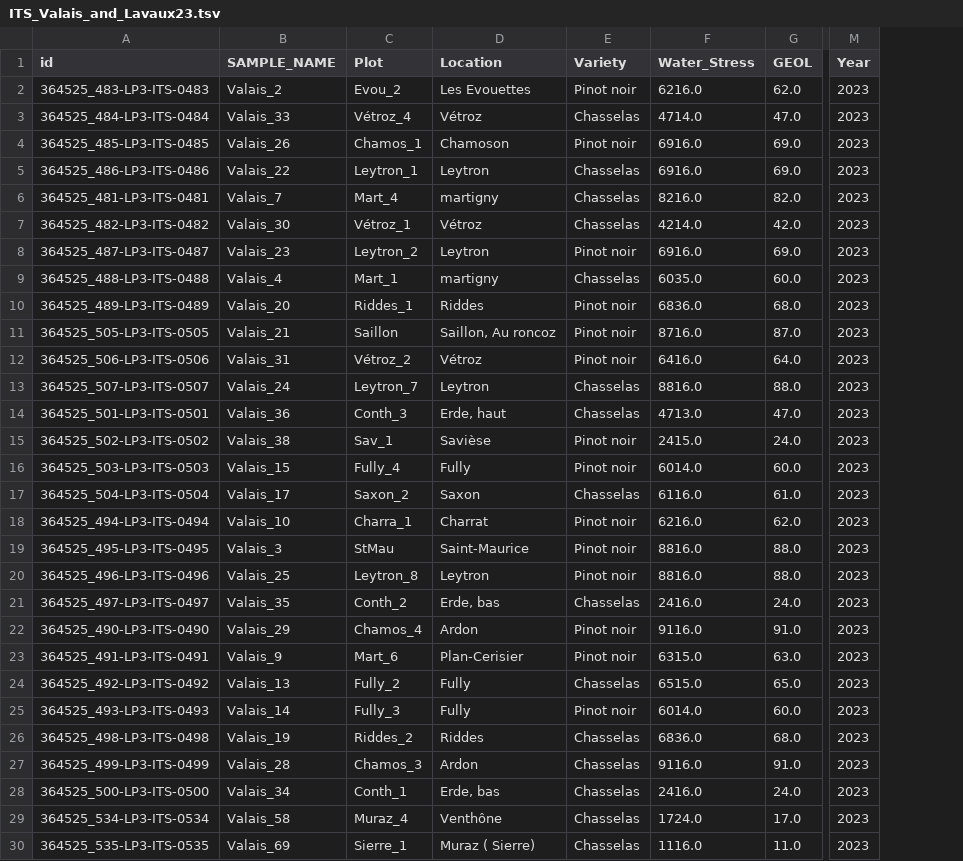
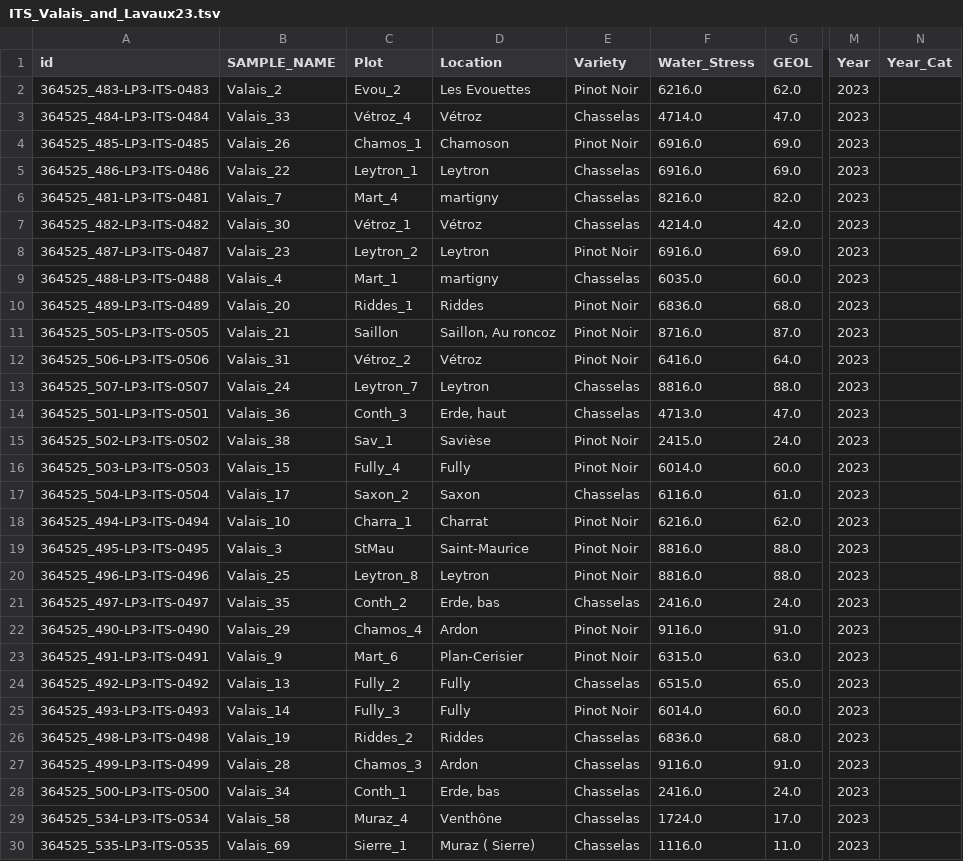
Before and after one commit to bokulich-publications/microterroir, a TSV file: Microbiome/Metadata/ITS_Valais_and_Lavaux23.tsv, drawn as a sheet; only a part is shown, gaps mark what is left out; the diff covers the shown part only; the diff names each change by its address in the sheet, - before the commit and + after, or states it on an @@ line.

```diff
--- a/Microbiome/Metadata/ITS_Valais_and_Lavaux23.tsv
+++ b/Microbiome/Metadata/ITS_Valais_and_Lavaux23.tsv
+column N (Year_Cat), empty
-E2 (Variety): Pinot noir
+E2 (Variety): Pinot Noir
-E4 (Variety): Pinot noir
+E4 (Variety): Pinot Noir
-E8 (Variety): Pinot noir
+E8 (Variety): Pinot Noir
-E10:E12 (Variety): Pinot noir
+E10:E12 (Variety): Pinot Noir
-E15:E16 (Variety): Pinot noir
+E15:E16 (Variety): Pinot Noir
-E18:E20 (Variety): Pinot noir
+E18:E20 (Variety): Pinot Noir
-E22:E23 (Variety): Pinot noir
+E22:E23 (Variety): Pinot Noir
-E25 (Variety): Pinot noir
+E25 (Variety): Pinot Noir
```
Also changed, not shown: 78 edited cells elsewhere in this file, Microbiome/Metadata/16S_lavaux.tsv, Microbiome/Metadata/ITS_Lavaux_BerryChemistry.tsv, 22 other files.
